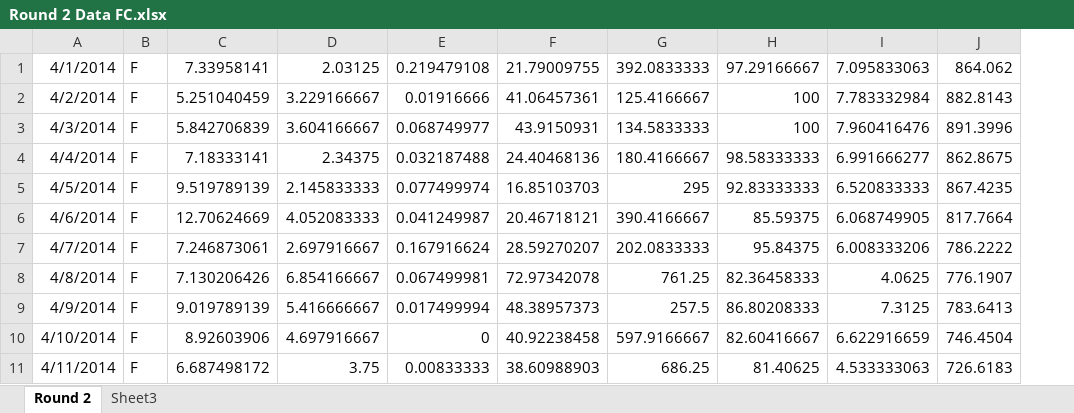
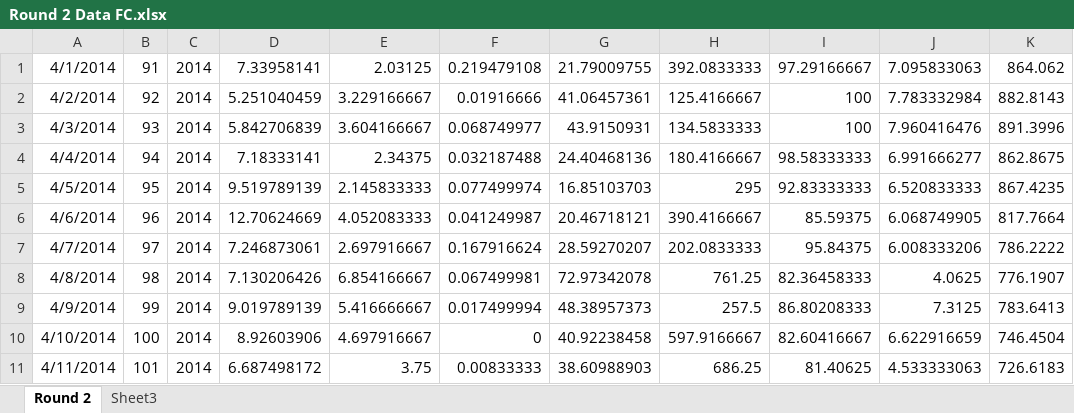
Before and after one commit to dscott4/nikos, an Excel workbook: Round 2 Data FC.xlsx, sheet Round 2, drawn as a sheet; only a part is shown; values as stored, in another font and other column widths than the file's, no borders; removed rows and columns are numbered as before the commit, all else as after; the diff names each change by its address in the sheet, - before the commit and + after, or states it on an @@ line.

```diff
--- a/Round 2 Data FC.xlsx (sheet Round 2)
+++ b/Round 2 Data FC.xlsx (sheet Round 2)
-column B, rows 1-11: all F
+column B, rows 1-11: 91 | 92 | 93 | 94 | 95 | 96 | 97 | 98 | 99 | 100 | 101
+column C, rows 1-11: all 2014
```
Also changed, not shown: 59 other files.
